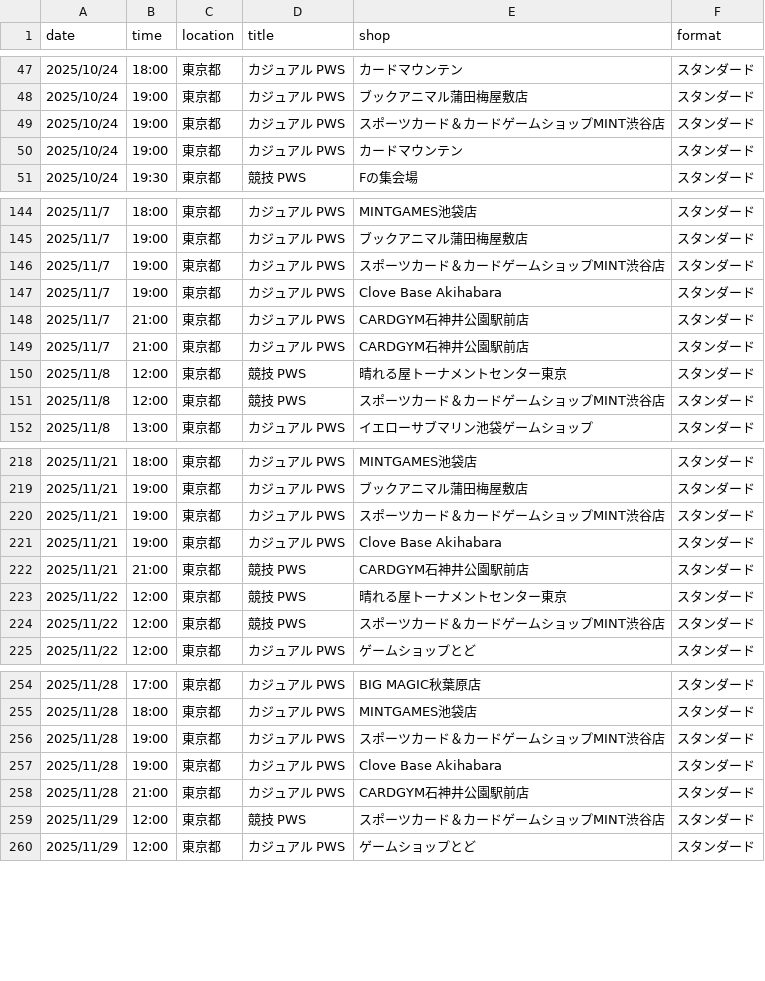
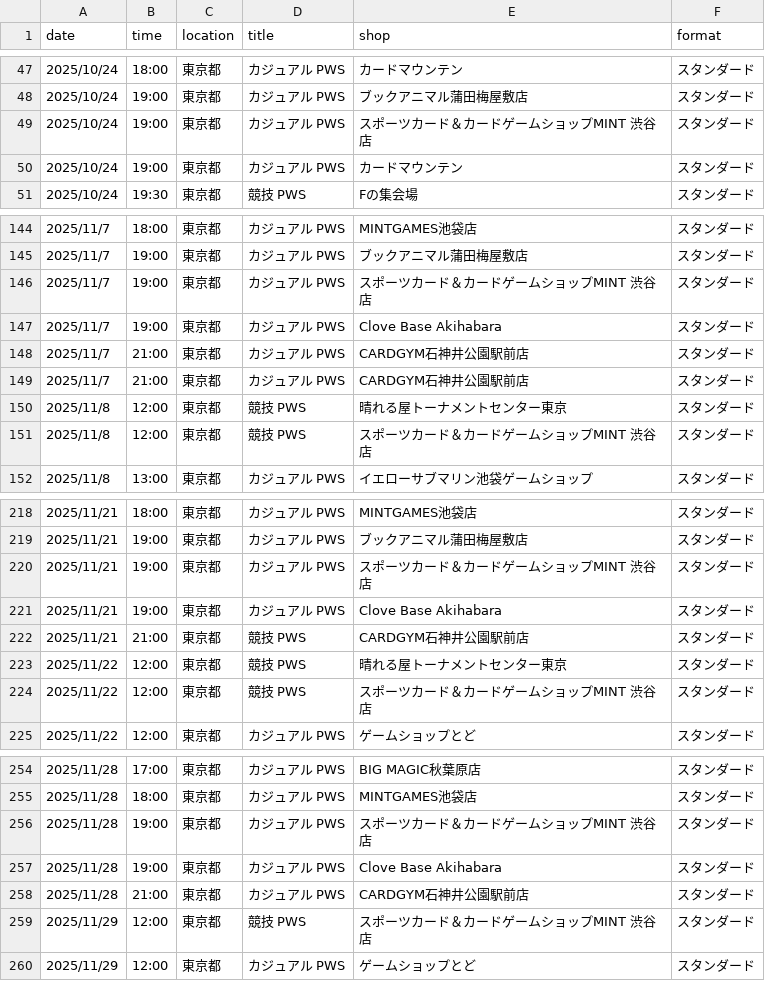
Before and after one commit to wakame1367/mtg_official_event_scraper, a CSV file: mtg_events.csv, drawn as a sheet; only a part is shown, gaps mark what is left out; the diff covers the shown part only.

```diff
--- a/mtg_events.csv
+++ b/mtg_events.csv
@@ -48,3 +48,3 @@
 2025/10/24,19:00,東京都,カジュアル PWS,ブックアニマル蒲田梅屋敷店,スタンダード
-2025/10/24,19:00,東京都,カジュアル PWS,スポーツカード＆カードゲームショップMINT渋谷店,スタンダード
+2025/10/24,19:00,東京都,カジュアル PWS,スポーツカード＆カードゲームショップMINT 渋谷店,スタンダード
 2025/10/24,19:00,東京都,カジュアル PWS,カードマウンテン,スタンダード
@@ -145,3 +145,3 @@
 2025/11/7,19:00,東京都,カジュアル PWS,ブックアニマル蒲田梅屋敷店,スタンダード
-2025/11/7,19:00,東京都,カジュアル PWS,スポーツカード＆カードゲームショップMINT渋谷店,スタンダード
+2025/11/7,19:00,東京都,カジュアル PWS,スポーツカード＆カードゲームショップMINT 渋谷店,スタンダード
 2025/11/7,19:00,東京都,カジュアル PWS,Clove Base Akihabara,スタンダード
@@ -150,3 +150,3 @@
 2025/11/8,12:00,東京都,競技 PWS,晴れる屋トーナメントセンター東京,スタンダード
-2025/11/8,12:00,東京都,競技 PWS,スポーツカード＆カードゲームショップMINT渋谷店,スタンダード
+2025/11/8,12:00,東京都,競技 PWS,スポーツカード＆カードゲームショップMINT 渋谷店,スタンダード
 2025/11/8,13:00,東京都,カジュアル PWS,イエローサブマリン池袋ゲームショップ,スタンダード
@@ -219,3 +219,3 @@
 2025/11/21,19:00,東京都,カジュアル PWS,ブックアニマル蒲田梅屋敷店,スタンダード
-2025/11/21,19:00,東京都,カジュアル PWS,スポーツカード＆カードゲームショップMINT渋谷店,スタンダード
+2025/11/21,19:00,東京都,カジュアル PWS,スポーツカード＆カードゲームショップMINT 渋谷店,スタンダード
 2025/11/21,19:00,東京都,カジュアル PWS,Clove Base Akihabara,スタンダード
@@ -223,3 +223,3 @@
 2025/11/22,12:00,東京都,競技 PWS,晴れる屋トーナメントセンター東京,スタンダード
-2025/11/22,12:00,東京都,競技 PWS,スポーツカード＆カードゲームショップMINT渋谷店,スタンダード
+2025/11/22,12:00,東京都,競技 PWS,スポーツカード＆カードゲームショップMINT 渋谷店,スタンダード
 2025/11/22,12:00,東京都,カジュアル PWS,ゲームショップとど,スタンダード
@@ -255,6 +255,6 @@
 2025/11/28,18:00,東京都,カジュアル PWS,MINTGAMES池袋店,スタンダード
-2025/11/28,19:00,東京都,カジュアル PWS,スポーツカード＆カードゲームショップMINT渋谷店,スタンダード
+2025/11/28,19:00,東京都,カジュアル PWS,スポーツカード＆カードゲームショップMINT 渋谷店,スタンダード
 2025/11/28,19:00,東京都,カジュアル PWS,Clove Base Akihabara,スタンダード
 2025/11/28,21:00,東京都,カジュアル PWS,CARDGYM石神井公園駅前店,スタンダード
-2025/11/29,12:00,東京都,競技 PWS,スポーツカード＆カードゲームショップMINT渋谷店,スタンダード
+2025/11/29,12:00,東京都,競技 PWS,スポーツカード＆カードゲームショップMINT 渋谷店,スタンダード
 2025/11/29,12:00,東京都,カジュアル PWS,ゲームショップとど,スタンダード
```
Also changed, not shown: 2 added rows, 2 removed rows and 8 edited cells elsewhere in this file, mtg_events_latest.csv, 2 other files.
